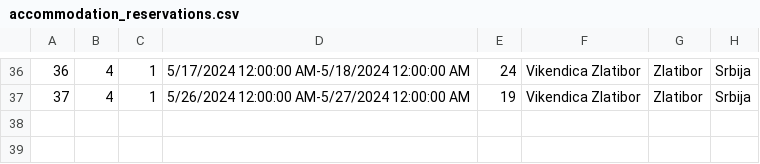
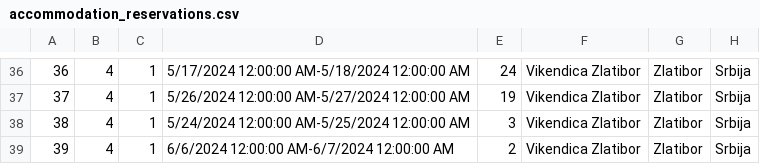
Before and after one commit to katarinap02/booking-application, a CSV file: Resources/Data/accommodation_reservations.csv, drawn as a sheet; only a part is shown, gaps mark what is left out.

Commit message:
HCI - Added Enabling/Disabling buttons to Reservation pages

```diff
--- a/Resources/Data/accommodation_reservations.csv
+++ b/Resources/Data/accommodation_reservations.csv
@@ -37 +37,3 @@
 37|4|1|5/26/2024 12:00:00 AM-5/27/2024 12:00:00 AM|19|Vikendica Zlatibor|Zlatibor|Srbija
+38|4|1|5/24/2024 12:00:00 AM-5/25/2024 12:00:00 AM|3|Vikendica Zlatibor|Zlatibor|Srbija
+39|4|1|6/6/2024 12:00:00 AM-6/7/2024 12:00:00 AM|2|Vikendica Zlatibor|Zlatibor|Srbija
```
Also changed, not shown: Resources/Data/accommodations.csv, 4 other files.
